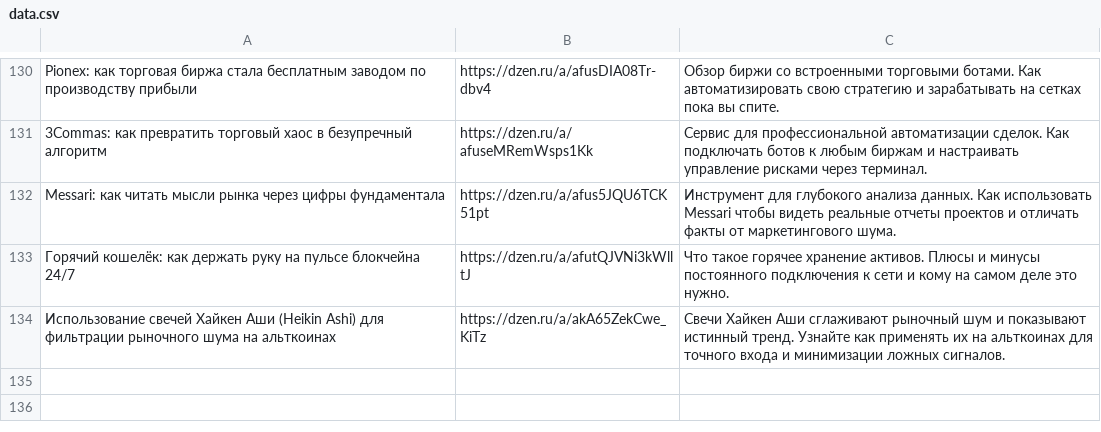
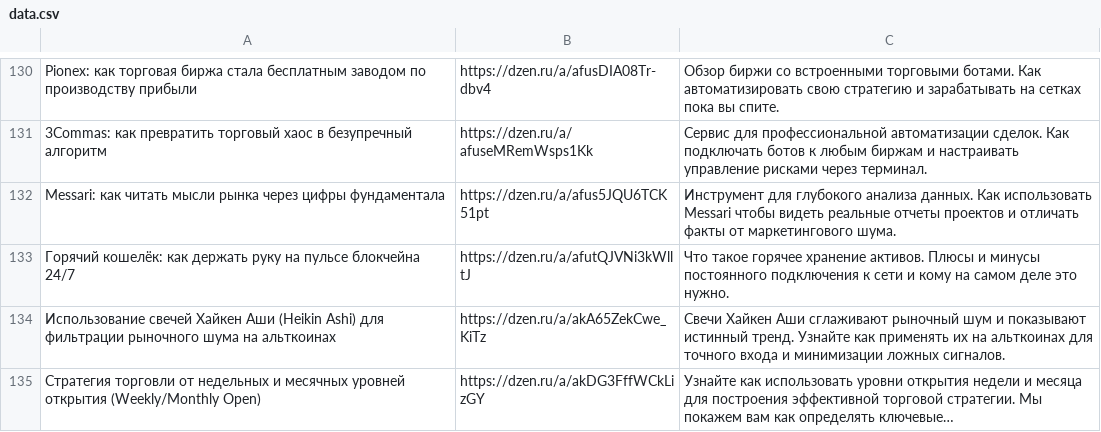
Before and after one commit to stolzmain/zen-auto-site, a CSV file: data.csv, drawn as a sheet; only a part is shown, gaps mark what is left out; the diff names each change by its address in the sheet, - before the commit and + after, or states it on an @@ line.

Commit message:
Обновление data.csv

```diff
--- a/data.csv
+++ b/data.csv
+row 135: Стратегия торговли от недельных и месячных уровней открытия (Weekly/Monthly Open) | https://dzen.ru/a/akDG3FffWCkLizGY | Узнайте как использовать уровни открытия недели и месяца для построения эффективной торговой стратегии. Мы покажем вам как определять ключевые…
```
